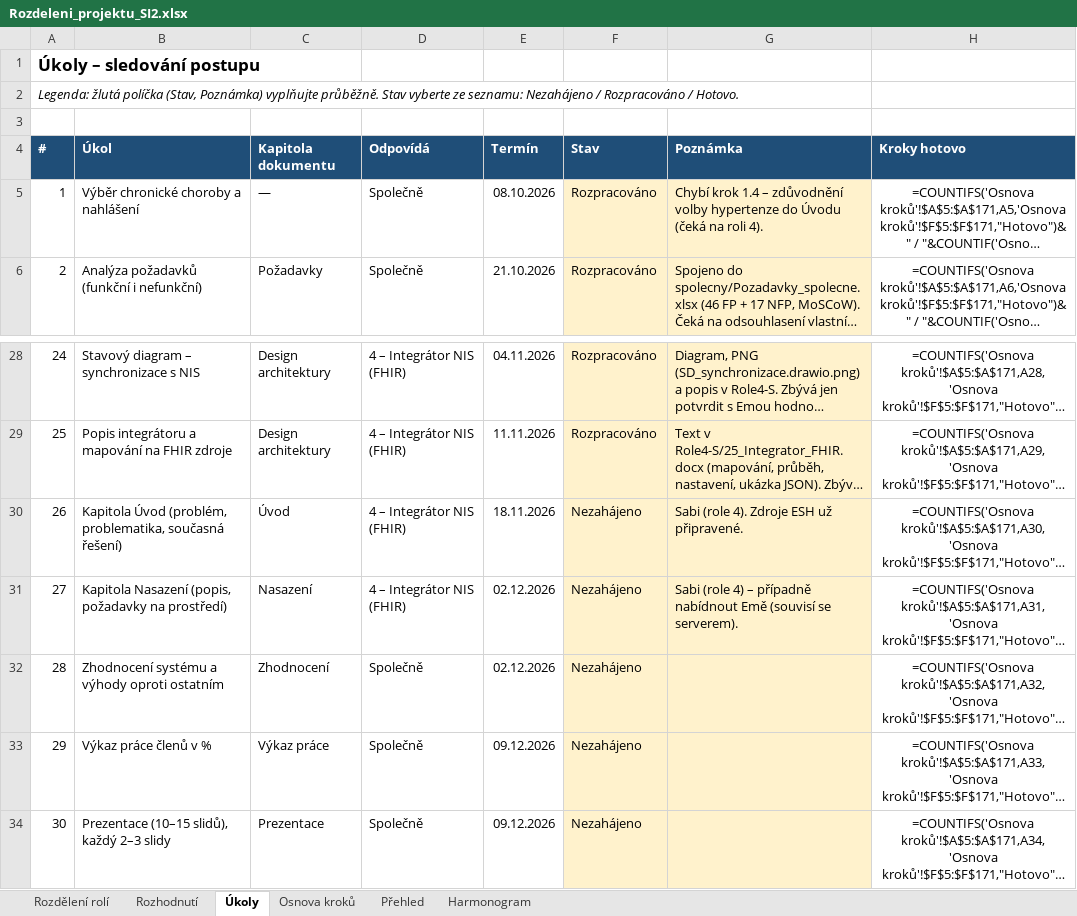
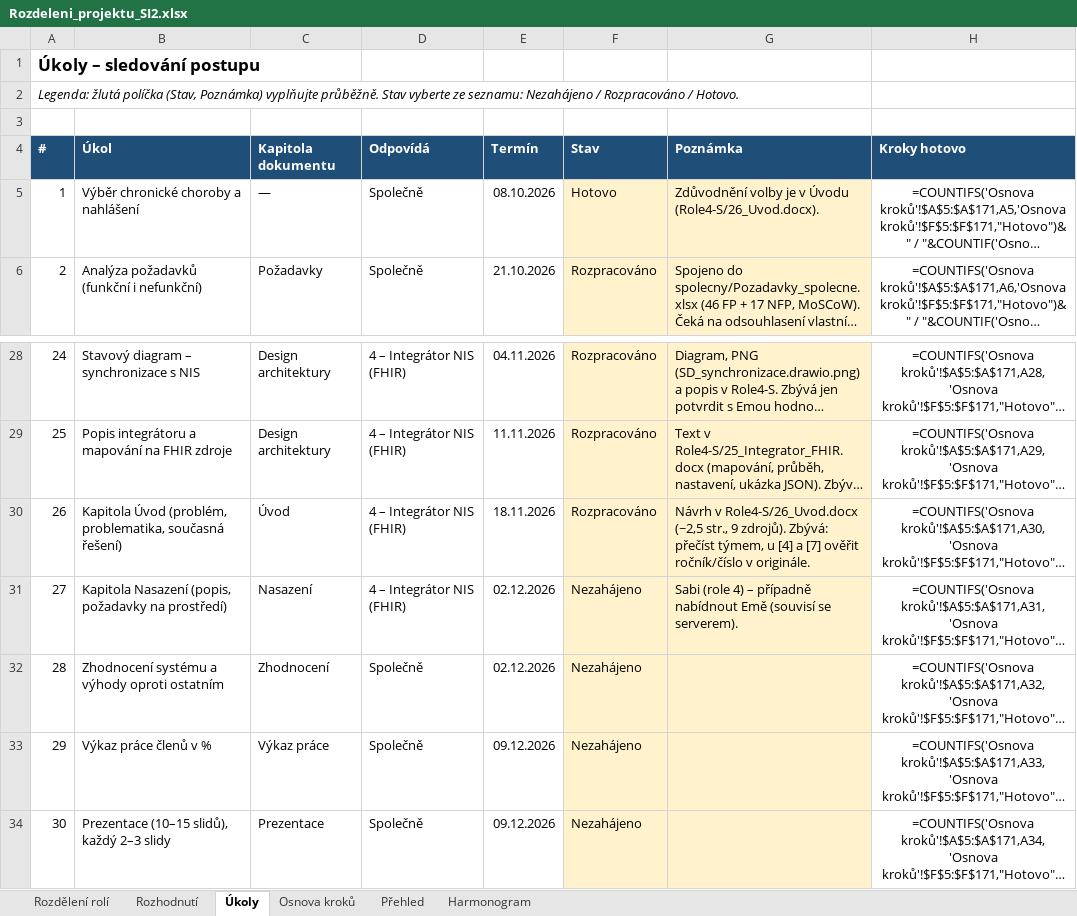
Before and after one commit to stastmar/SI_projekt, an Excel workbook: Rozdeleni_projektu_SI2.xlsx, sheet Úkoly, drawn as a sheet; only a part is shown, gaps mark what is left out; long unchanged cells end in …; values as stored, in another font and other column widths than the file's, no borders; formulas without a stored value are shown as written; conditional formats not drawn; the diff names each change by its address in the sheet, - before the commit and + after, or states it on an @@ line.

Commit message:
Role 4: Uvod, vzkaz ke kontrole a dalsi kroky

```diff
--- a/Rozdeleni_projektu_SI2.xlsx (sheet Úkoly)
+++ b/Rozdeleni_projektu_SI2.xlsx (sheet Úkoly)
-F5 (Stav): Rozpracováno
+F5 (Stav): Hotovo
-G5 (Poznámka): Chybí krok 1.4 – zdůvodnění volby hypertenze do Úvodu (čeká na roli 4).
+G5 (Poznámka): Zdůvodnění volby je v Úvodu (Role4-S/26_Uvod.docx).
-F30 (Stav): Nezahájeno
+F30 (Stav): Rozpracováno
-G30 (Poznámka): Sabi (role 4). Zdroje ESH už připravené.
+G30 (Poznámka): Návrh v Role4-S/26_Uvod.docx (~2,5 str., 9 zdrojů). Zbývá: přečíst týmem, u [4] a [7] ověřit ročník/číslo v originále.
```
Also changed, not shown: sheet Osnova kroků, 2 other files.
